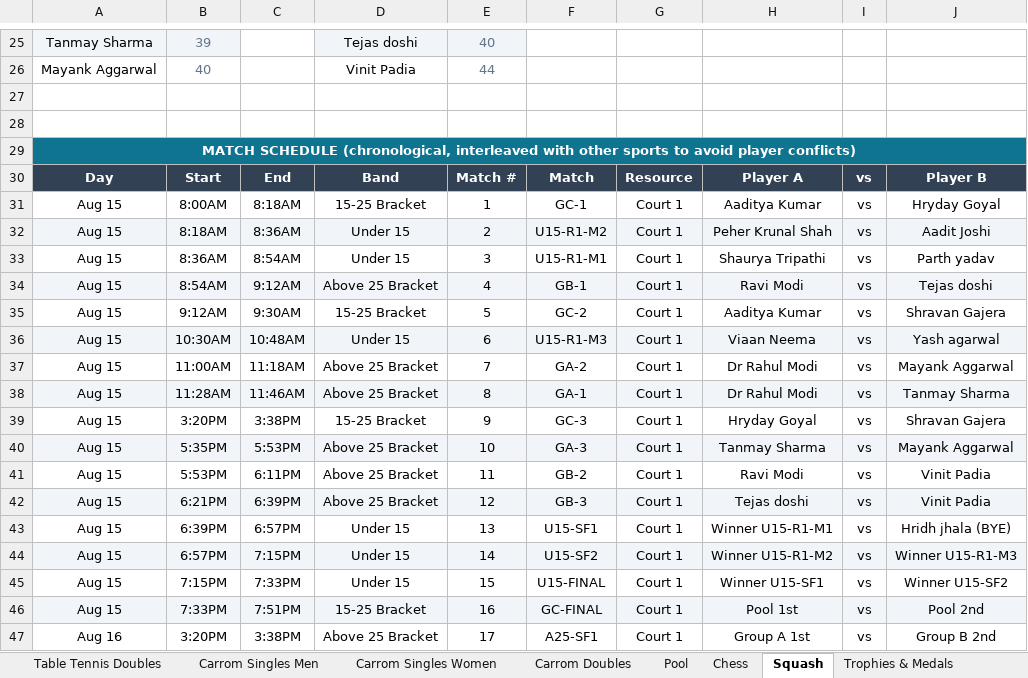
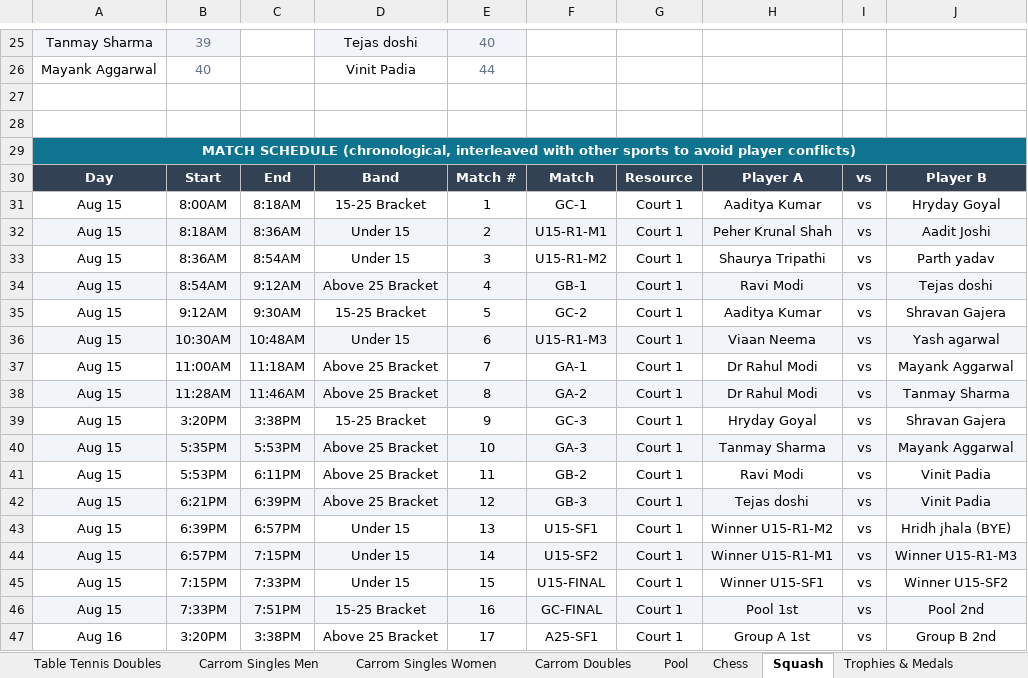
Before and after one commit to AnkitK1993/ekta-indoor-games, an Excel workbook: Ekta_Schedule_With_Matchups.xlsx, sheet Squash, drawn as a sheet; only a part is shown, gaps mark what is left out; values as stored, in another font and other column widths than the file's, no borders; the diff names each change by its address in the sheet, - before the commit and + after, or states it on an @@ line.

```diff
--- a/Ekta_Schedule_With_Matchups.xlsx (sheet Squash)
+++ b/Ekta_Schedule_With_Matchups.xlsx (sheet Squash)
-F32: U15-R1-M2
+F32: U15-R1-M1
-F33: U15-R1-M1
+F33: U15-R1-M2
-F37: GA-2
+F37: GA-1
-F38: GA-1
+F38: GA-2
-H43: Winner U15-R1-M1
+H43: Winner U15-R1-M2
-H44: Winner U15-R1-M2
+H44: Winner U15-R1-M1
```
Also changed, not shown: sheet Table Tennis Singles Men, sheet Carrom Singles Men, sheet Carrom Doubles, sheet Pool, sheet Chess, sheet Table Tennis Doubles, 3 more sheets, 2 other files.
